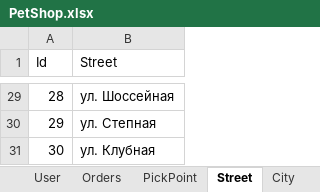
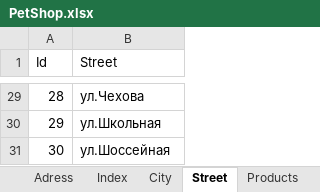
Before and after one commit to limbo000/KT6-_Shikhragimov-Shikhragim-ISP411, an Excel workbook: PetShop.xlsx, sheet Street, drawn as a sheet; only a part is shown, gaps mark what is left out; values as stored, in another font and other column widths than the file's, no borders; the diff covers the shown part only; the diff names each change by its address in the sheet, - before the commit and + after, or states it on an @@ line.

```diff
--- a/PetShop.xlsx (sheet Street)
+++ b/PetShop.xlsx (sheet Street)
+sheet tab: Adress
@@ sheet tab order changed: Adress | Index | City | Street | Products @@
-B29 (Street): ул. Шоссейная
+B29 (Street): ул.Чехова
-B30 (Street): ул. Степная
+B30 (Street): ул.Школьная
-B31 (Street): ул. Клубная
+B31 (Street): ул.Шоссейная
```
Also changed, not shown: 27 edited cells elsewhere in this sheet, sheet Products, sheet Order_product, sheet User, sheet Orders, sheet UserRole, sheet Status, 5 more sheets, other sheet tabs, formulas that keep their value, hidden cells.
